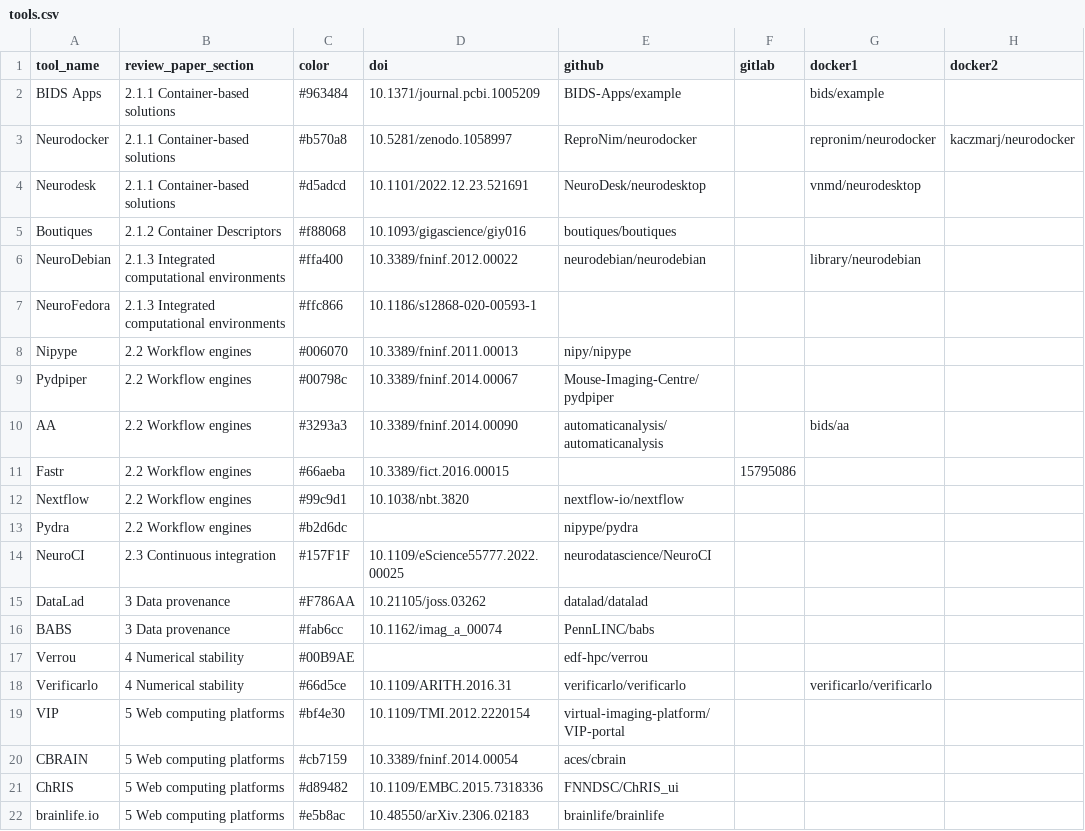
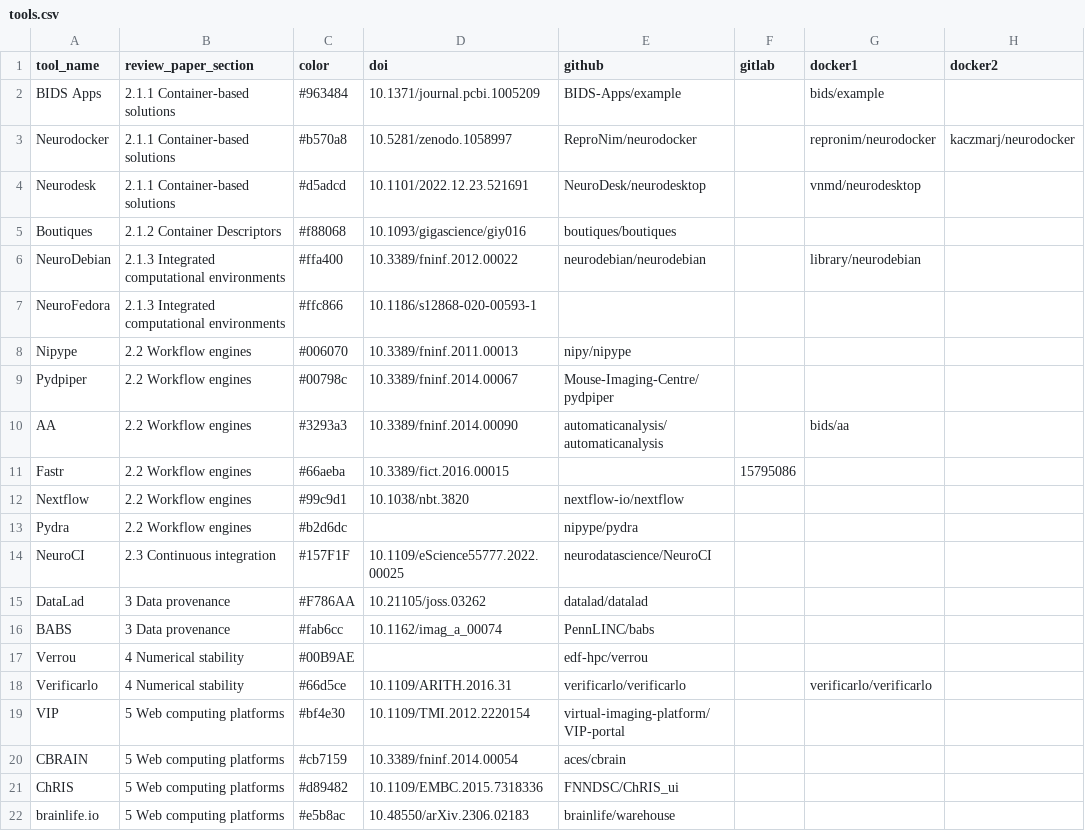
Before and after one commit to neurodatascience/analytical-flexibility-tool-metrics, a CSV file: data/tools.csv, drawn as a sheet; only a part is shown; the diff names each change by its address in the sheet, - before the commit and + after, or states it on an @@ line.

Commit message:
update tools (brainlife/brainlife -> brainlife/warehouse), metrics and figures

```diff
--- a/data/tools.csv
+++ b/data/tools.csv
-E22 (github): brainlife/brainlife
+E22 (github): brainlife/warehouse
```
Also changed, not shown: 19 other files.
